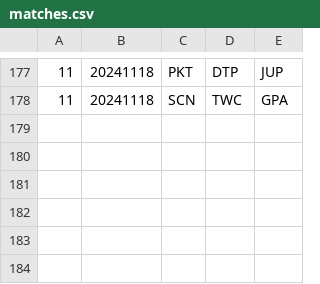
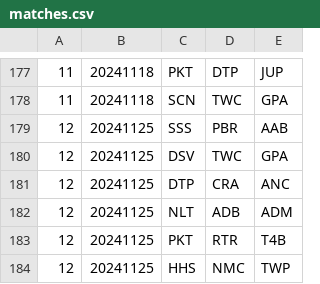
Before and after one commit to Invader-Zim/mnp-data-archive, a CSV file: season-20/matches.csv, drawn as a sheet; only a part is shown, gaps mark what is left out; the diff names each change by its address in the sheet, - before the commit and + after, or states it on an @@ line.

```diff
--- a/season-20/matches.csv
+++ b/season-20/matches.csv
+row 179: 12 | 20241125 | SSS | PBR | AAB
+row 180: 12 | 20241125 | DSV | TWC | GPA
+row 181: 12 | 20241125 | DTP | CRA | ANC
+row 182: 12 | 20241125 | NLT | ADB | ADM
+row 183: 12 | 20241125 | PKT | RTR | T4B
+row 184: 12 | 20241125 | HHS | NMC | TWP
```
Also changed, not shown: 1 other file.
